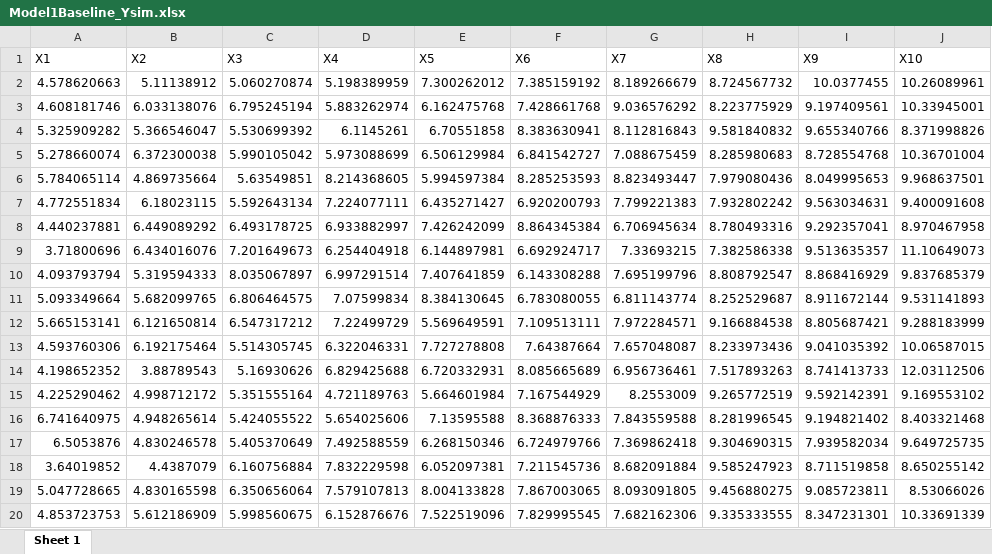
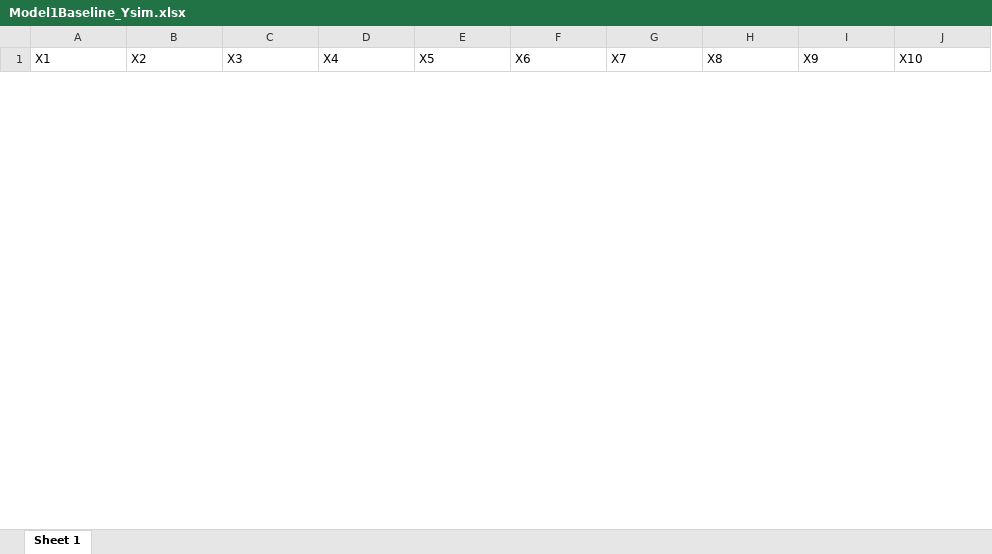
Before and after one commit to TimLindner/BayesianGrowthMixtureModels, an Excel workbook: SimulationStudyData/Model1Baseline_Ysim.xlsx, sheet Sheet 1, drawn as a sheet; only a part is shown; values as stored, in another font and other column widths than the file's, no borders; removed rows and columns are numbered as before the commit, all else as after; the diff covers the shown part only; the diff names each change by its address in the sheet, - before the commit and + after, or states it on an @@ line.

Commit message:
Update Model1Baseline_Ysim.xlsx

```diff
--- a/SimulationStudyData/Model1Baseline_Ysim.xlsx (sheet Sheet 1)
+++ b/SimulationStudyData/Model1Baseline_Ysim.xlsx (sheet Sheet 1)
-row 2: 4.578620663 | 5.11138912 | 5.060270874 | 5.198389959 | 7.300262012 | 7.385159192 | 8.189266679 | 8.724567732 | 10.0377455 | 10.26089961
-row 3: 4.608181746 | 6.033138076 | 6.795245194 | 5.883262974 | 6.162475768 | 7.428661768 | 9.036576292 | 8.223775929 | 9.197409561 | 10.33945001
-row 4: 5.325909282 | 5.366546047 | 5.530699392 | 6.1145261 | 6.70551858 | 8.383630941 | 8.112816843 | 9.581840832 | 9.655340766 | 8.371998826
-row 5: 5.278660074 | 6.372300038 | 5.990105042 | 5.973088699 | 6.506129984 | 6.841542727 | 7.088675459 | 8.285980683 | 8.728554768 | 10.36701004
-row 6: 5.784065114 | 4.869735664 | 5.63549851 | 8.214368605 | 5.994597384 | 8.285253593 | 8.823493447 | 7.979080436 | 8.049995653 | 9.968637501
-row 7: 4.772551834 | 6.18023115 | 5.592643134 | 7.224077111 | 6.435271427 | 6.920200793 | 7.799221383 | 7.932802242 | 9.563034631 | 9.400091608
-row 8: 4.440237881 | 6.449089292 | 6.493178725 | 6.933882997 | 7.426242099 | 8.864345384 | 6.706945634 | 8.780493316 | 9.292357041 | 8.970467958
-row 9: 3.71800696 | 6.434016076 | 7.201649673 | 6.254404918 | 6.144897981 | 6.692924717 | 7.33693215 | 7.382586338 | 9.513635357 | 11.10649073
-row 10: 4.093793794 | 5.319594333 | 8.035067897 | 6.997291514 | 7.407641859 | 6.143308288 | 7.695199796 | 8.808792547 | 8.868416929 | 9.837685379
-row 11: 5.093349664 | 5.682099765 | 6.806464575 | 7.07599834 | 8.384130645 | 6.783080055 | 6.811143774 | 8.252529687 | 8.911672144 | 9.531141893
-row 12: 5.665153141 | 6.121650814 | 6.547317212 | 7.22499729 | 5.569649591 | 7.109513111 | 7.972284571 | 9.166884538 | 8.805687421 | 9.288183999
-row 13: 4.593760306 | 6.192175464 | 5.514305745 | 6.322046331 | 7.727278808 | 7.64387664 | 7.657048087 | 8.233973436 | 9.041035392 | 10.06587015
-row 14: 4.198652352 | 3.88789543 | 5.16930626 | 6.829425688 | 6.720332931 | 8.085665689 | 6.956736461 | 7.517893263 | 8.741413733 | 12.03112506
-row 15: 4.225290462 | 4.998712172 | 5.351555164 | 4.721189763 | 5.664601984 | 7.167544929 | 8.2553009 | 9.265772519 | 9.592142391 | 9.169553102
-row 16: 6.741640975 | 4.948265614 | 5.424055522 | 5.654025606 | 7.13595588 | 8.368876333 | 7.843559588 | 8.281996545 | 9.194821402 | 8.403321468
-row 17: 6.5053876 | 4.830246578 | 5.405370649 | 7.492588559 | 6.268150346 | 6.724979766 | 7.369862418 | 9.304690315 | 7.939582034 | 9.649725735
-row 18: 3.64019852 | 4.4387079 | 6.160756884 | 7.832229598 | 6.052097381 | 7.211545736 | 8.682091884 | 9.585247923 | 8.711519858 | 8.650255142
-row 19: 5.047728665 | 4.830165598 | 6.350656064 | 7.579107813 | 8.004133828 | 7.867003065 | 8.093091805 | 9.456880275 | 9.085723811 | 8.53066026
-row 20: 4.853723753 | 5.612186909 | 5.998560675 | 6.152876676 | 7.522519096 | 7.829995545 | 7.682162306 | 9.335333555 | 8.347231301 | 10.33691339
```
Also changed, not shown: 30 added rows and 11 removed rows elsewhere in this sheet.
